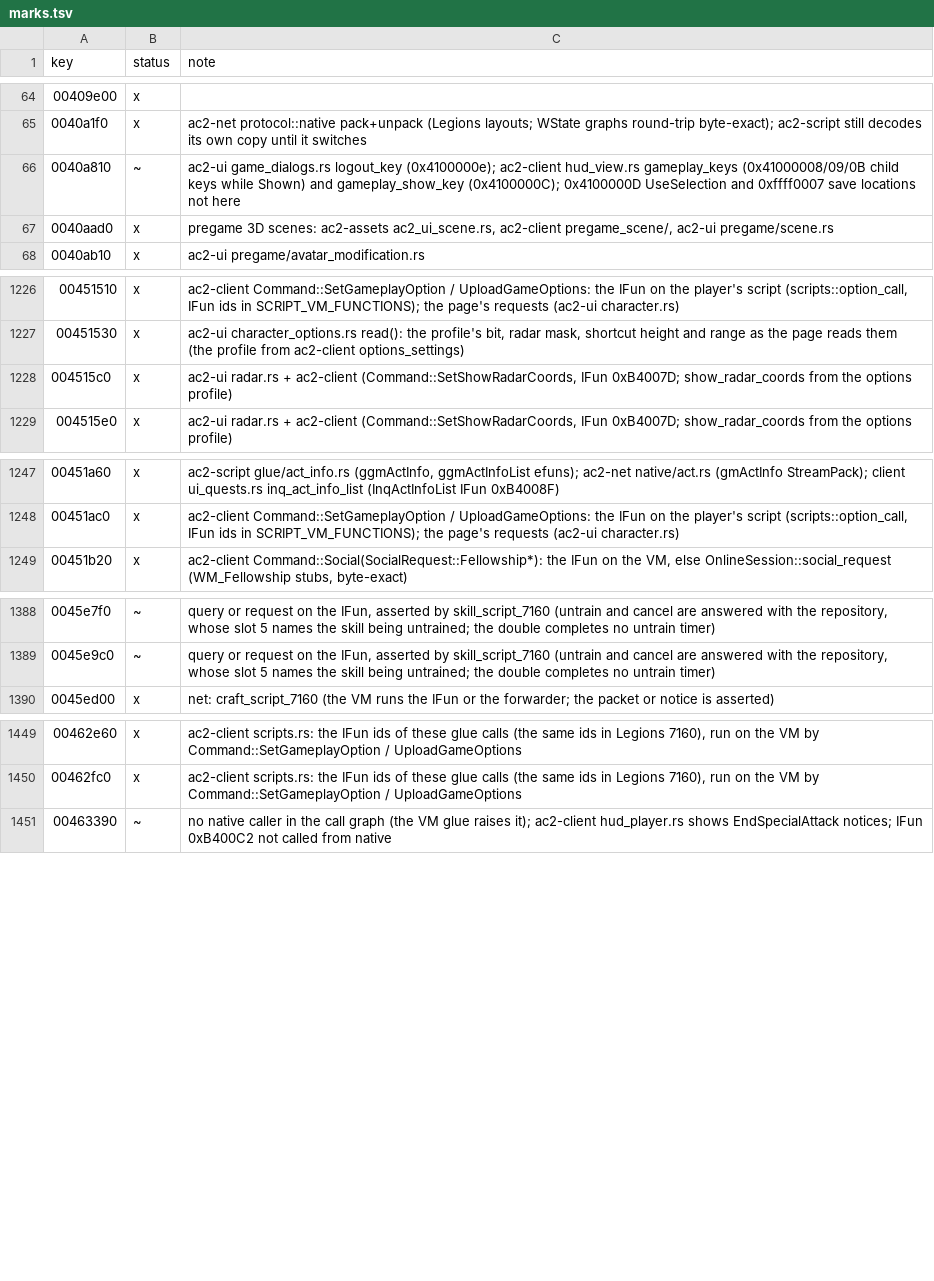
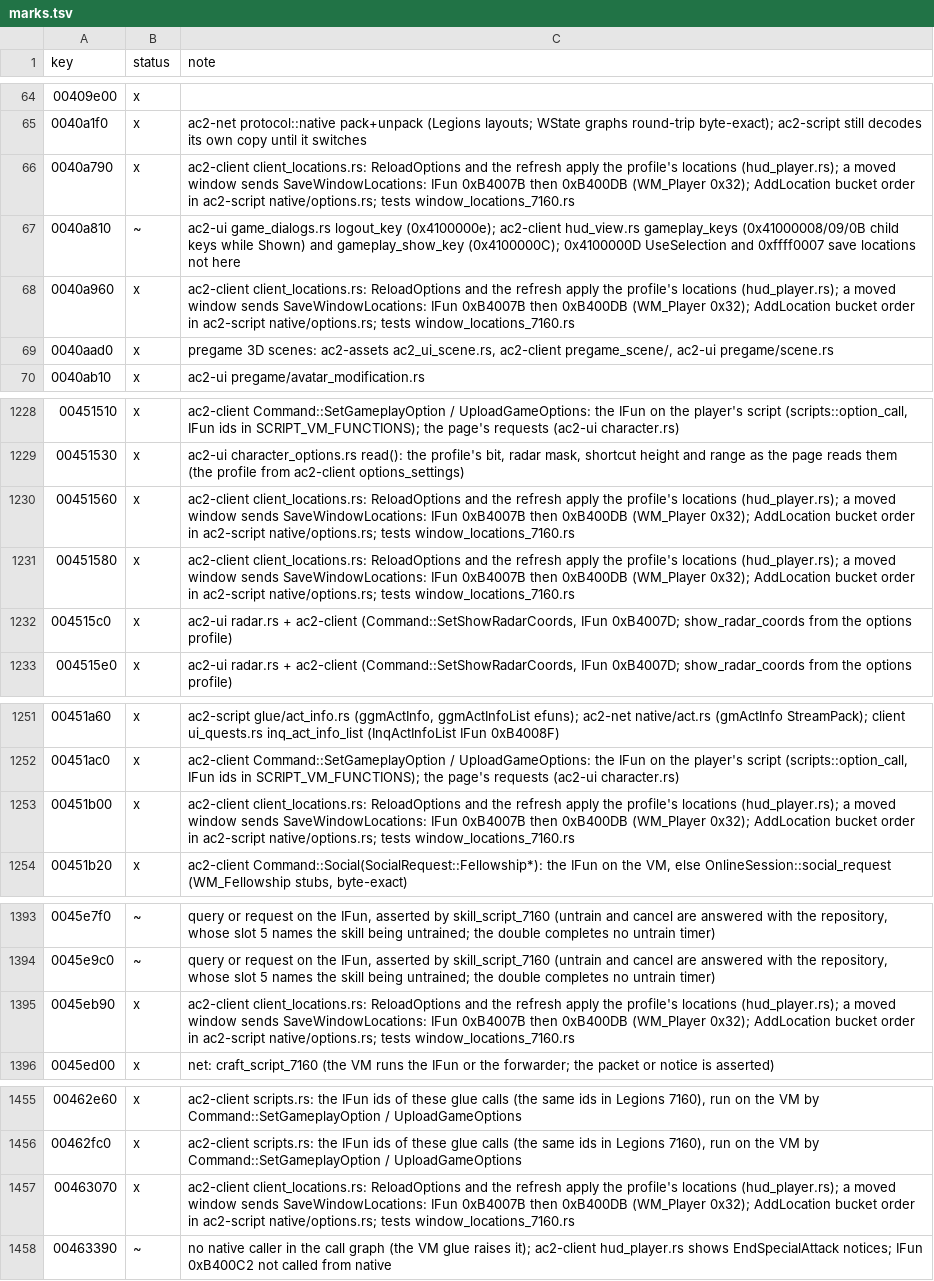
Before and after one commit to CrimsonMage/AC2_Rusted, a TSV file: docs/retail-catalog/marks.tsv, drawn as a sheet; only a part is shown, gaps mark what is left out; the diff covers the shown part only.

Commit message:
ac2-client: window locations saved, uploaded and restored through the script
A moved window raises location_changed; the client sends
SaveWindowLocations: gmCWInterface::SetUISaveLocations (IFun 0xB4007B with the
UISaveLocations built the way UISaveLocations::AddLocation orders its hash
tables) then UploadUISettings (IFun 0xB400DB, WM_Player 0x32). The reload
(gmGamePlayUI::RecvNotice_ReloadOptions) reads InqUISaveLocations and applies
them to the HUD. Tests over the Legions double: the upload's locations, the
profile round trip, the reload, and a duplicated window saving nothing.

```diff
--- a/docs/retail-catalog/marks.tsv
+++ b/docs/retail-catalog/marks.tsv
@@ -65,3 +65,5 @@ key	status	note
 0040a1f0	x	ac2-net protocol::native pack+unpack (Legions layouts; WState graphs round-trip byte-exact); ac2-script still decodes its own copy until it switches
+0040a790	x	ac2-client client_locations.rs: ReloadOptions and the refresh apply the profile's locations (hud_player.rs); a moved window sends SaveWindowLocations: IFun 0xB4007B then 0xB400DB (WM_Player 0x32); AddLocation bucket order in ac2-script native/options.rs; tests window_locations_7160.rs
 0040a810	~	ac2-ui game_dialogs.rs logout_key (0x4100000e); ac2-client hud_view.rs gameplay_keys (0x41000008/09/0B child keys while Shown) and gameplay_show_key (0x4100000C); 0x4100000D UseSelection and 0xffff0007 save locations not here
+0040a960	x	ac2-client client_locations.rs: ReloadOptions and the refresh apply the profile's locations (hud_player.rs); a moved window sends SaveWindowLocations: IFun 0xB4007B then 0xB400DB (WM_Player 0x32); AddLocation bucket order in ac2-script native/options.rs; tests window_locations_7160.rs
 0040aad0	x	pregame 3D scenes: ac2-assets ac2_ui_scene.rs, ac2-client pregame_scene/, ac2-ui pregame/scene.rs
@@ -1227,2 +1229,4 @@ key	status	note
 00451530	x	ac2-ui character_options.rs read(): the profile's bit, radar mask, shortcut height and range as the page reads them (the profile from ac2-client options_settings)
+00451560	x	ac2-client client_locations.rs: ReloadOptions and the refresh apply the profile's locations (hud_player.rs); a moved window sends SaveWindowLocations: IFun 0xB4007B then 0xB400DB (WM_Player 0x32); AddLocation bucket order in ac2-script native/options.rs; tests window_locations_7160.rs
+00451580	x	ac2-client client_locations.rs: ReloadOptions and the refresh apply the profile's locations (hud_player.rs); a moved window sends SaveWindowLocations: IFun 0xB4007B then 0xB400DB (WM_Player 0x32); AddLocation bucket order in ac2-script native/options.rs; tests window_locations_7160.rs
 004515c0	x	ac2-ui radar.rs + ac2-client (Command::SetShowRadarCoords, IFun 0xB4007D; show_radar_coords from the options profile)
@@ -1248,2 +1252,3 @@ key	status	note
 00451ac0	x	ac2-client Command::SetGameplayOption / UploadGameOptions: the IFun on the player's script (scripts::option_call, IFun ids in SCRIPT_VM_FUNCTIONS); the page's requests (ac2-ui character.rs)
+00451b00	x	ac2-client client_locations.rs: ReloadOptions and the refresh apply the profile's locations (hud_player.rs); a moved window sends SaveWindowLocations: IFun 0xB4007B then 0xB400DB (WM_Player 0x32); AddLocation bucket order in ac2-script native/options.rs; tests window_locations_7160.rs
 00451b20	x	ac2-client Command::Social(SocialRequest::Fellowship*): the IFun on the VM, else OnlineSession::social_request (WM_Fellowship stubs, byte-exact)
@@ -1389,2 +1394,3 @@ key	status	note
 0045e9c0	~	query or request on the IFun, asserted by skill_script_7160 (untrain and cancel are answered with the repository, whose slot 5 names the skill being untrained; the double completes no untrain timer)
+0045eb90	x	ac2-client client_locations.rs: ReloadOptions and the refresh apply the profile's locations (hud_player.rs); a moved window sends SaveWindowLocations: IFun 0xB4007B then 0xB400DB (WM_Player 0x32); AddLocation bucket order in ac2-script native/options.rs; tests window_locations_7160.rs
 0045ed00	x	net: craft_script_7160 (the VM runs the IFun or the forwarder; the packet or notice is asserted)
@@ -1450,2 +1456,3 @@ key	status	note
 00462fc0	x	ac2-client scripts.rs: the IFun ids of these glue calls (the same ids in Legions 7160), run on the VM by Command::SetGameplayOption / UploadGameOptions
+00463070	x	ac2-client client_locations.rs: ReloadOptions and the refresh apply the profile's locations (hud_player.rs); a moved window sends SaveWindowLocations: IFun 0xB4007B then 0xB400DB (WM_Player 0x32); AddLocation bucket order in ac2-script native/options.rs; tests window_locations_7160.rs
 00463390	~	no native caller in the call graph (the VM glue raises it); ac2-client hud_player.rs shows EndSpecialAttack notices; IFun 0xB400C2 not called from native
```
Also changed, not shown: 2 added rows elsewhere in this file, 13 other files.
